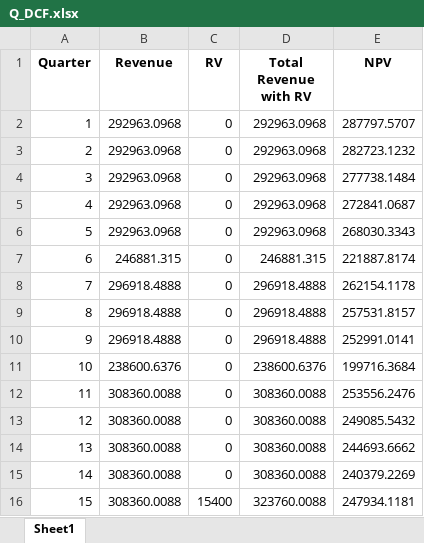
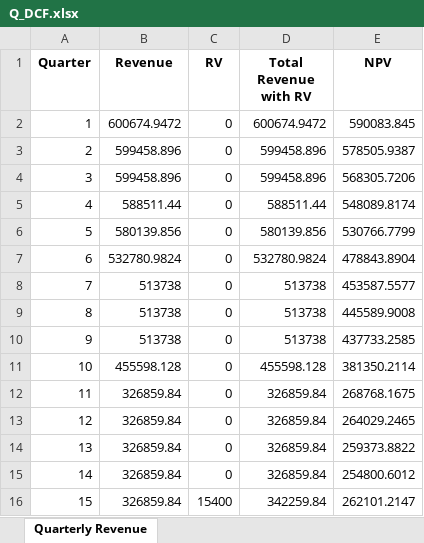
Before and after one commit to elcacique69/DCF---Portfolio-Acquisition-Tool, an Excel workbook: Q_DCF.xlsx, sheet Quarterly Revenue, drawn as a sheet; only a part is shown; values as stored, in another font and other column widths than the file's, no borders; the diff covers the shown part only; the diff names each change by its address in the sheet, - before the commit and + after, or states it on an @@ line.

```diff
--- a/Q_DCF.xlsx (sheet Quarterly Revenue)
+++ b/Q_DCF.xlsx (sheet Quarterly Revenue)
-sheet tab: Sheet1
+sheet tab: Quarterly Revenue
-B2 (Revenue): 292963.0968
+B2 (Revenue): 600674.9472
-D2 (Total Revenue with RV): 292963.0968
+D2 (Total Revenue with RV): 600674.9472
-E2 (NPV): 287797.5707
+E2 (NPV): 590083.845
-B3:B4 (Revenue): 292963.0968
+B3:B4 (Revenue): 599458.896
-D3:D4 (Total Revenue with RV): 292963.0968
+D3:D4 (Total Revenue with RV): 599458.896
-E3 (NPV): 282723.1232
+E3 (NPV): 578505.9387
-E4 (NPV): 277738.1484
+E4 (NPV): 568305.7206
-B5 (Revenue): 292963.0968
+B5 (Revenue): 588511.44
-D5 (Total Revenue with RV): 292963.0968
+D5 (Total Revenue with RV): 588511.44
-E5 (NPV): 272841.0687
+E5 (NPV): 548089.8174
-B6 (Revenue): 292963.0968
+B6 (Revenue): 580139.856
-D6 (Total Revenue with RV): 292963.0968
+D6 (Total Revenue with RV): 580139.856
-E6 (NPV): 268030.3343
+E6 (NPV): 530766.7799
-B7 (Revenue): 246881.315
+B7 (Revenue): 532780.9824
-D7 (Total Revenue with RV): 246881.315
+D7 (Total Revenue with RV): 532780.9824
-E7 (NPV): 221887.8174
+E7 (NPV): 478843.8904
-B8:B10 (Revenue): 296918.4888
+B8:B10 (Revenue): 513738
-D8:D10 (Total Revenue with RV): 296918.4888
+D8:D10 (Total Revenue with RV): 513738
-E8 (NPV): 262154.1178
+E8 (NPV): 453587.5577
-E9 (NPV): 257531.8157
+E9 (NPV): 445589.9008
-E10 (NPV): 252991.0141
+E10 (NPV): 437733.2585
-B11 (Revenue): 238600.6376
+B11 (Revenue): 455598.128
-D11 (Total Revenue with RV): 238600.6376
+D11 (Total Revenue with RV): 455598.128
-E11 (NPV): 199716.3684
+E11 (NPV): 381350.2114
-B12:B16 (Revenue): 308360.0088
+B12:B16 (Revenue): 326859.84
-D12:D15 (Total Revenue with RV): 308360.0088
+D12:D15 (Total Revenue with RV): 326859.84
-E12 (NPV): 253556.2476
+E12 (NPV): 268768.1675
-E13 (NPV): 249085.5432
+E13 (NPV): 264029.2465
-E14 (NPV): 244693.6662
+E14 (NPV): 259373.8822
-E15 (NPV): 240379.2269
+E15 (NPV): 254800.6012
-D16 (Total Revenue with RV): 323760.0088
+D16 (Total Revenue with RV): 342259.84
-E16 (NPV): 247934.1181
+E16 (NPV): 262101.2147
```
Also changed, not shown: 72 edited cells elsewhere in this sheet, 4 other files.
